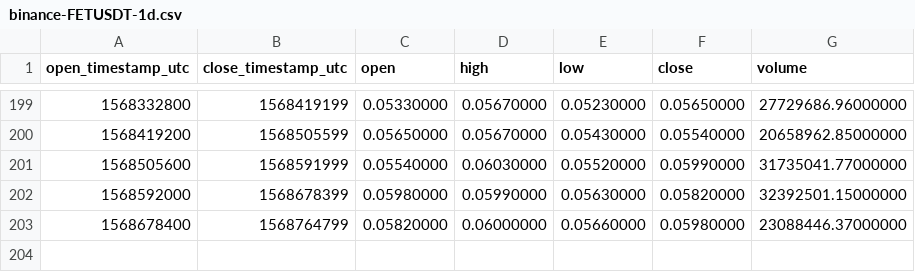
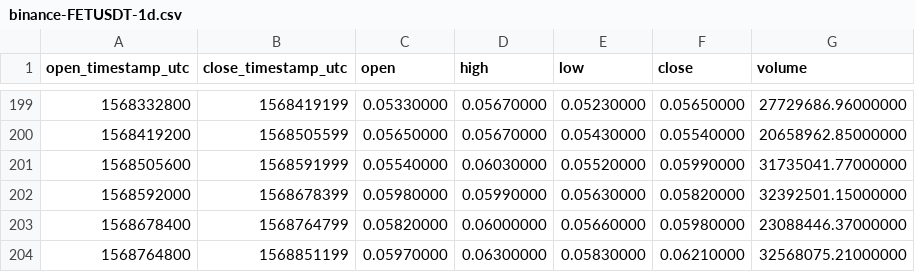
Before and after one commit to cryptobigbro/binance-FETUSDT, a CSV file: binance-FETUSDT-1d.csv, drawn as a sheet; only a part is shown, gaps mark what is left out.

```diff
--- a/binance-FETUSDT-1d.csv
+++ b/binance-FETUSDT-1d.csv
@@ -203 +203,2 @@ open_timestamp_utc,close_timestamp_utc,open,high,low,close,volume
 1568678400,1568764799,0.05820000,0.06000000,0.05660000,0.05980000,23088446.37000000
+1568764800,1568851199,0.05970000,0.06300000,0.05830000,0.06210000,32568075.21000000
```
Also changed, not shown: binance-FETUSDT-1h.csv, binance-FETUSDT-1w.csv.
